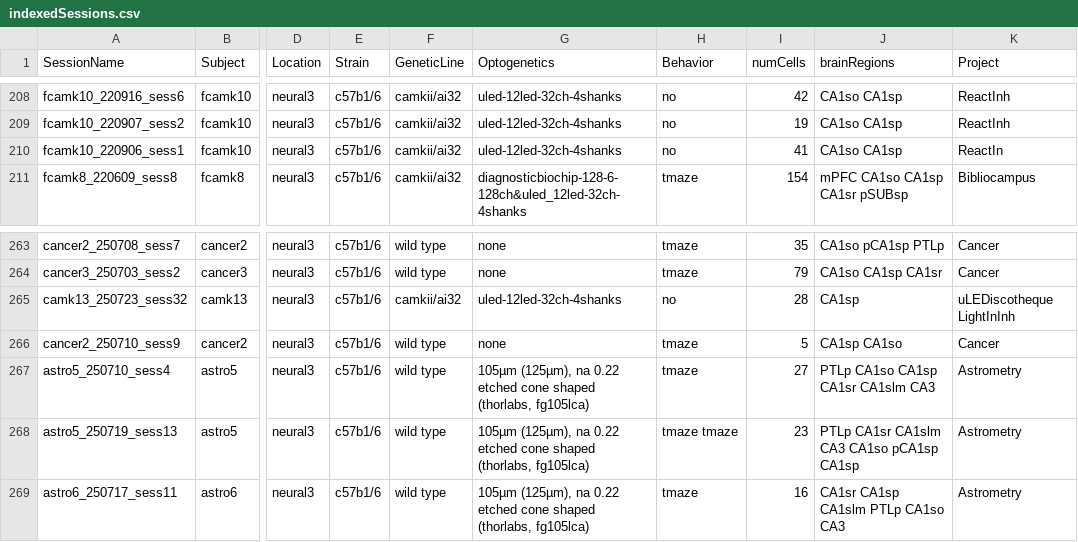
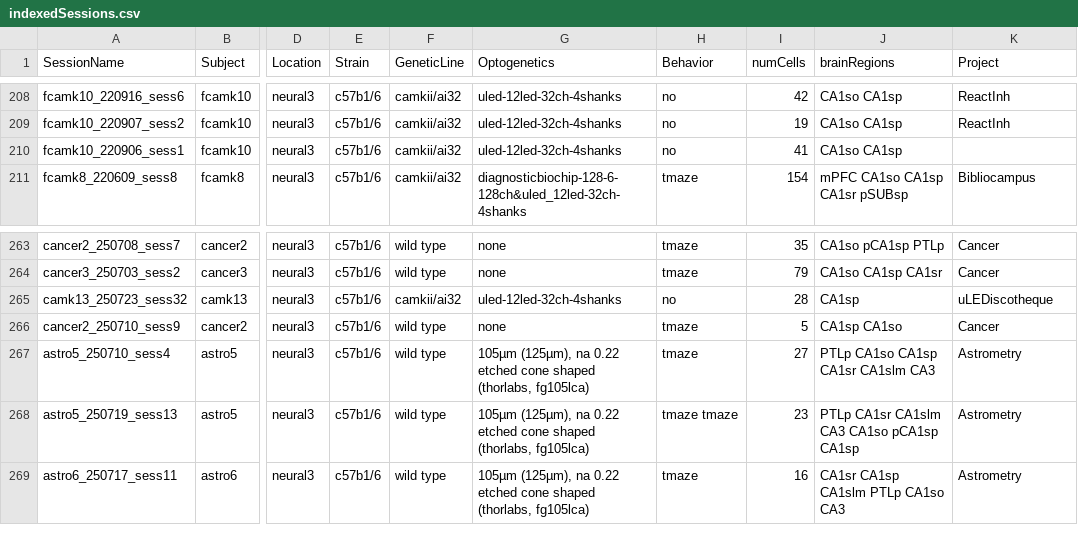
Before and after one commit to neucomplab/HippoCookBook, a CSV file: indexedSessions.csv, drawn as a sheet; only a part is shown, gaps mark what is left out; the diff covers the shown part only; the diff names each change by its address in the sheet, - before the commit and + after, or states it on an @@ line.

```diff
--- a/indexedSessions.csv
+++ b/indexedSessions.csv
-K210 (Project): ReactIn
+K210 (Project): (empty)
-K265 (Project): uLEDiscotheque LightInInh
+K265 (Project): uLEDiscotheque
```
Also changed, not shown: 1 added row and 21 edited cells elsewhere in this file, 9 other files.
